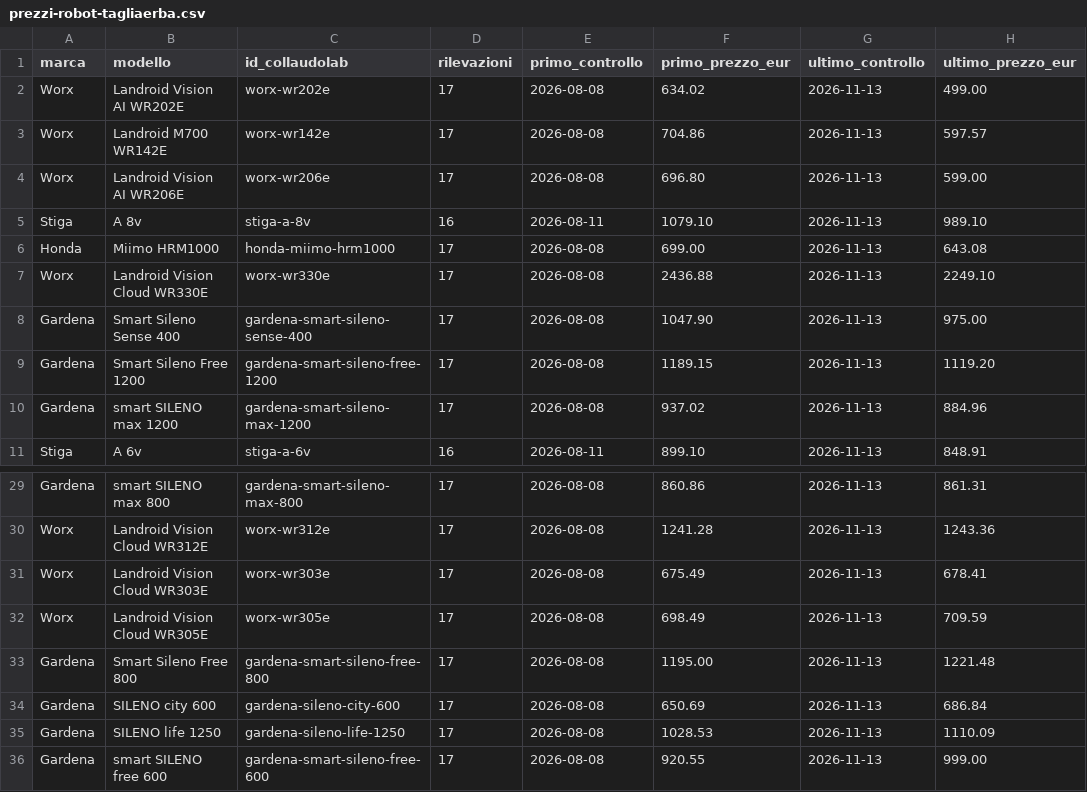
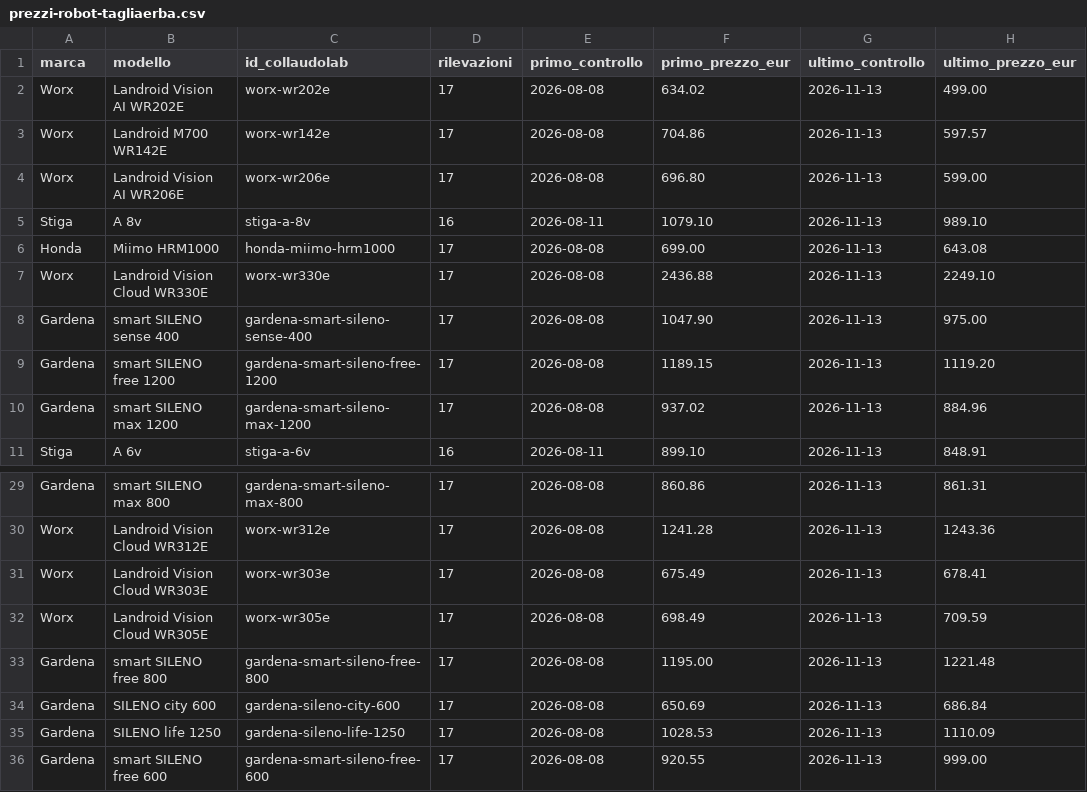
Before and after one commit to filtro80/collaudolab-osservatorio, a CSV file: dati/prezzi-robot-tagliaerba.csv, drawn as a sheet; only a part is shown, gaps mark what is left out; the diff names each change by its address in the sheet, - before the commit and + after, or states it on an @@ line.

```diff
--- a/dati/prezzi-robot-tagliaerba.csv
+++ b/dati/prezzi-robot-tagliaerba.csv
-B8 (modello): Smart Sileno Sense 400
+B8 (modello): smart SILENO sense 400
-B9 (modello): Smart Sileno Free 1200
+B9 (modello): smart SILENO free 1200
-B33 (modello): Smart Sileno Free 800
+B33 (modello): smart SILENO free 800
```
Also changed, not shown: dati/garanzie-robot-tagliaerba.csv.
